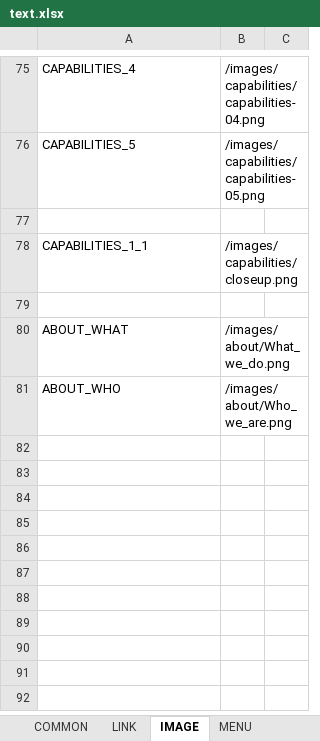
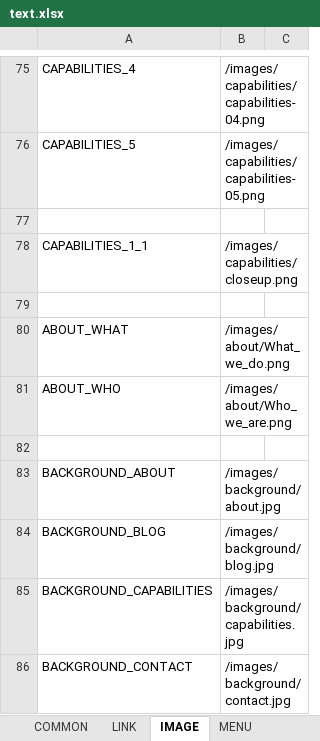
Before and after one commit to lcd11001/neko_website, an Excel workbook: data/text.xlsx, sheet IMAGE, drawn as a sheet; only a part is shown, gaps mark what is left out; values as stored, in another font and other column widths than the file's, no borders; the diff names each change by its address in the sheet, - before the commit and + after, or states it on an @@ line.

Commit message:
+ page background

```diff
--- a/data/text.xlsx (sheet IMAGE)
+++ b/data/text.xlsx (sheet IMAGE)
+row 82: (empty)
+row 83: BACKGROUND_ABOUT | /images/background/about.jpg
+row 84: BACKGROUND_BLOG | /images/background/blog.jpg
+row 85: BACKGROUND_CAPABILITIES | /images/background/capabilities.jpg
+row 86: BACKGROUND_CONTACT | /images/background/contact.jpg
```
Also changed, not shown: 8 other files.
